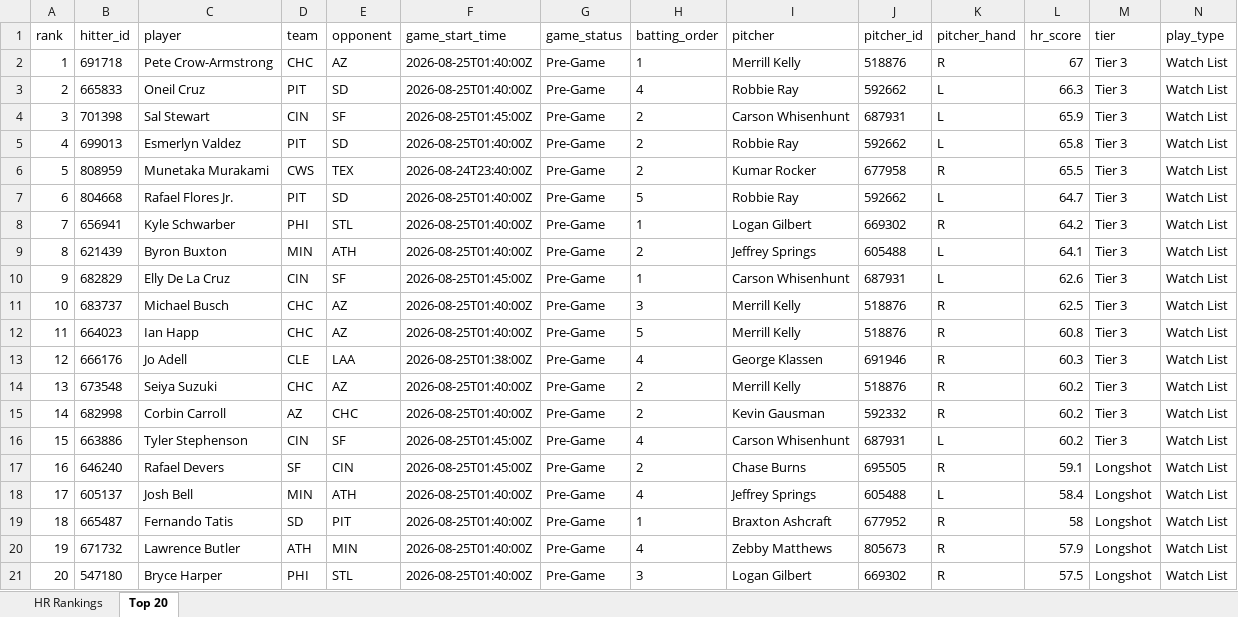
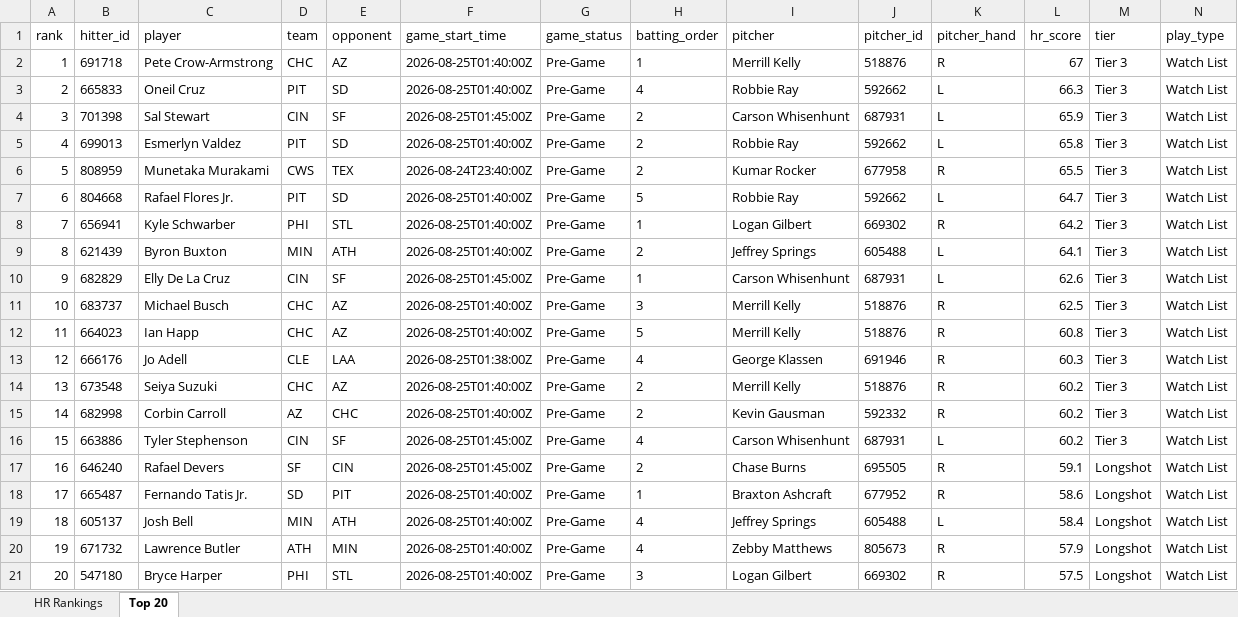
Before and after one commit to etbell28/ghost-analytics, an Excel workbook: outputs/hr_rankings.xlsx, sheet Top 20, drawn as a sheet; only a part is shown; values as stored, in another font and other column widths than the file's, no borders; removed rows and columns are numbered as before the commit, all else as after; rows hold the shown columns only; the diff names each change by its address in the sheet, - before the commit and + after, or states it on an @@ line.

```diff
--- a/outputs/hr_rankings.xlsx (sheet Top 20)
+++ b/outputs/hr_rankings.xlsx (sheet Top 20)
+row 18: 17 | 665487 | Fernando Tatis Jr. | SD | PIT | 2026-08-25T01:40:00Z | Pre-Game | 1 | Braxton Ashcraft | 677952 | R | 58.6 | Longshot | Watch List
-A19 (rank): 17
+A19 (rank): 18
-row 19: 18 | 665487 | Fernando Tatis | SD | PIT | 2026-08-25T01:40:00Z | Pre-Game | 1 | Braxton Ashcraft | 677952 | R | 58 | Longshot | Watch List
```
Also changed, not shown: sheet HR Rankings, outputs/daily/hr_rankings_2026-08-24.xlsx, 8 other files.
